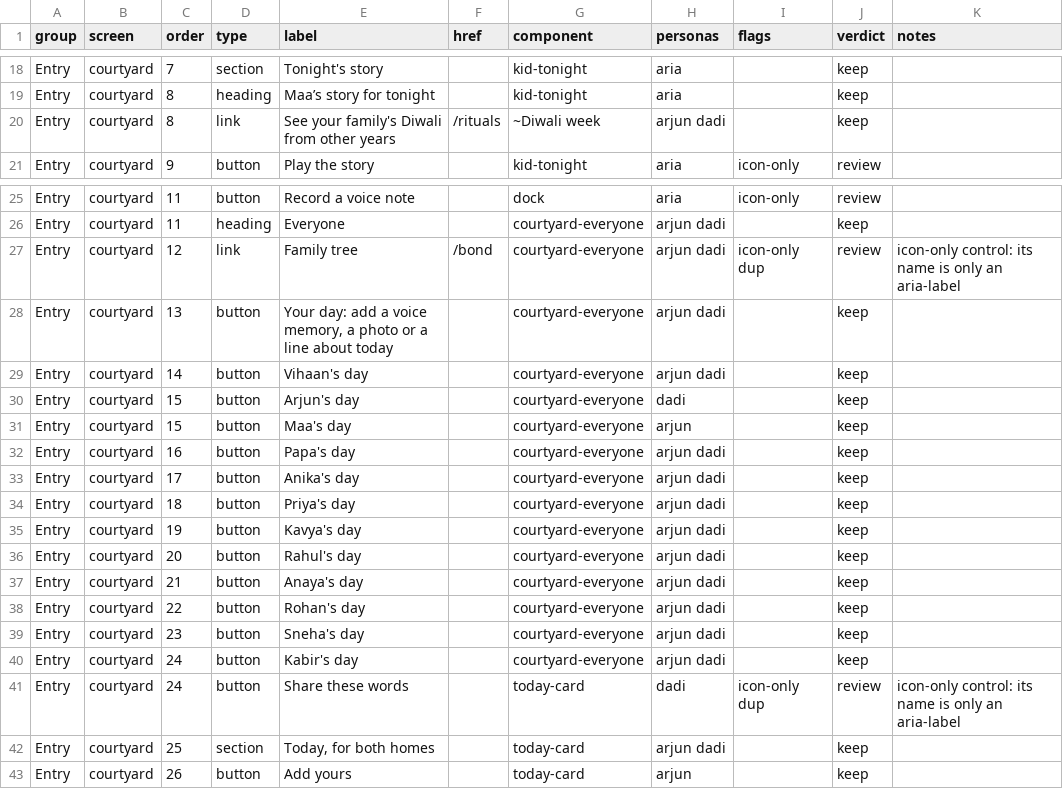
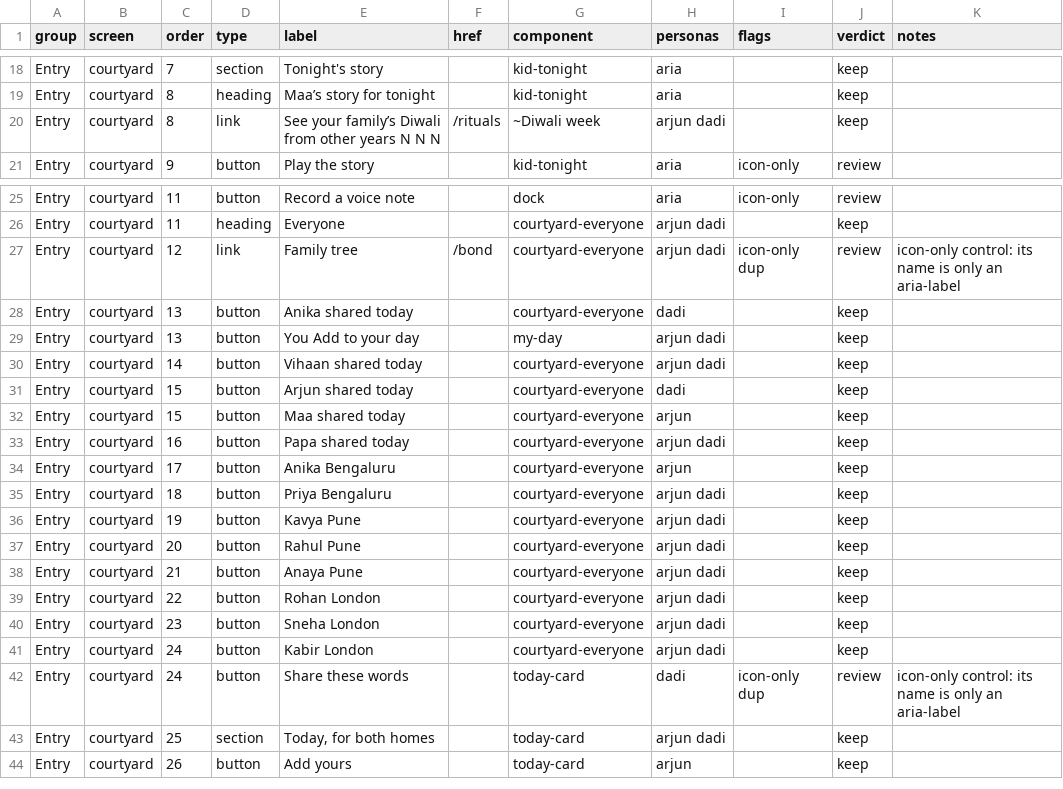
Before and after one commit to Sanjeevlabs/Nearer, a CSV file: docs/ui-inventory.csv, drawn as a sheet; only a part is shown, gaps mark what is left out; the diff covers the shown part only.

Commit message:
Every main screen passes an accessibility check (#81)
* Work order: Every main screen passes an accessibility check

* Keep accessible labels inside the mobile scroll area

* Fix a11y review findings: keep the Your day chip findable, depend on axe-core only, no global token change

* Regenerate the UI inventory after merging main

```diff
--- a/docs/ui-inventory.csv
+++ b/docs/ui-inventory.csv
@@ -19,3 +19,3 @@ Entry,courtyard,7,section,Tonight's story,,kid-tonight,aria,,keep,
 Entry,courtyard,8,heading,Maa’s story for tonight,,kid-tonight,aria,,keep,
-Entry,courtyard,8,link,See your family's Diwali from other years,/rituals,~Diwali week,arjun dadi,,keep,
+Entry,courtyard,8,link,See your family’s Diwali from other years N N N,/rituals,~Diwali week,arjun dadi,,keep,
 Entry,courtyard,9,button,Play the story,,kid-tonight,aria,icon-only,review,
@@ -27,15 +27,16 @@ Entry,courtyard,11,heading,Everyone,,courtyard-everyone,arjun dadi,,keep,
 Entry,courtyard,12,link,Family tree,/bond,courtyard-everyone,arjun dadi,icon-only dup,review,icon-only control: its name is only an aria-label
-Entry,courtyard,13,button,"Your day: add a voice memory, a photo or a line about today",,courtyard-everyone,arjun dadi,,keep,
-Entry,courtyard,14,button,Vihaan's day,,courtyard-everyone,arjun dadi,,keep,
-Entry,courtyard,15,button,Arjun's day,,courtyard-everyone,dadi,,keep,
-Entry,courtyard,15,button,Maa's day,,courtyard-everyone,arjun,,keep,
-Entry,courtyard,16,button,Papa's day,,courtyard-everyone,arjun dadi,,keep,
-Entry,courtyard,17,button,Anika's day,,courtyard-everyone,arjun dadi,,keep,
-Entry,courtyard,18,button,Priya's day,,courtyard-everyone,arjun dadi,,keep,
-Entry,courtyard,19,button,Kavya's day,,courtyard-everyone,arjun dadi,,keep,
-Entry,courtyard,20,button,Rahul's day,,courtyard-everyone,arjun dadi,,keep,
-Entry,courtyard,21,button,Anaya's day,,courtyard-everyone,arjun dadi,,keep,
-Entry,courtyard,22,button,Rohan's day,,courtyard-everyone,arjun dadi,,keep,
-Entry,courtyard,23,button,Sneha's day,,courtyard-everyone,arjun dadi,,keep,
-Entry,courtyard,24,button,Kabir's day,,courtyard-everyone,arjun dadi,,keep,
+Entry,courtyard,13,button,Anika shared today,,courtyard-everyone,dadi,,keep,
+Entry,courtyard,13,button,You Add to your day,,my-day,arjun dadi,,keep,
+Entry,courtyard,14,button,Vihaan shared today,,courtyard-everyone,arjun dadi,,keep,
+Entry,courtyard,15,button,Arjun shared today,,courtyard-everyone,dadi,,keep,
+Entry,courtyard,15,button,Maa shared today,,courtyard-everyone,arjun,,keep,
+Entry,courtyard,16,button,Papa shared today,,courtyard-everyone,arjun dadi,,keep,
+Entry,courtyard,17,button,Anika Bengaluru,,courtyard-everyone,arjun,,keep,
+Entry,courtyard,18,button,Priya Bengaluru,,courtyard-everyone,arjun dadi,,keep,
+Entry,courtyard,19,button,Kavya Pune,,courtyard-everyone,arjun dadi,,keep,
+Entry,courtyard,20,button,Rahul Pune,,courtyard-everyone,arjun dadi,,keep,
+Entry,courtyard,21,button,Anaya Pune,,courtyard-everyone,arjun dadi,,keep,
+Entry,courtyard,22,button,Rohan London,,courtyard-everyone,arjun dadi,,keep,
+Entry,courtyard,23,button,Sneha London,,courtyard-everyone,arjun dadi,,keep,
+Entry,courtyard,24,button,Kabir London,,courtyard-everyone,arjun dadi,,keep,
 Entry,courtyard,24,button,Share these words,,today-card,dadi,icon-only dup,review,icon-only control: its name is only an aria-label
```
Also changed, not shown: 6 added rows, 1 removed row and 27 edited cells elsewhere in this file, 15 other files.
